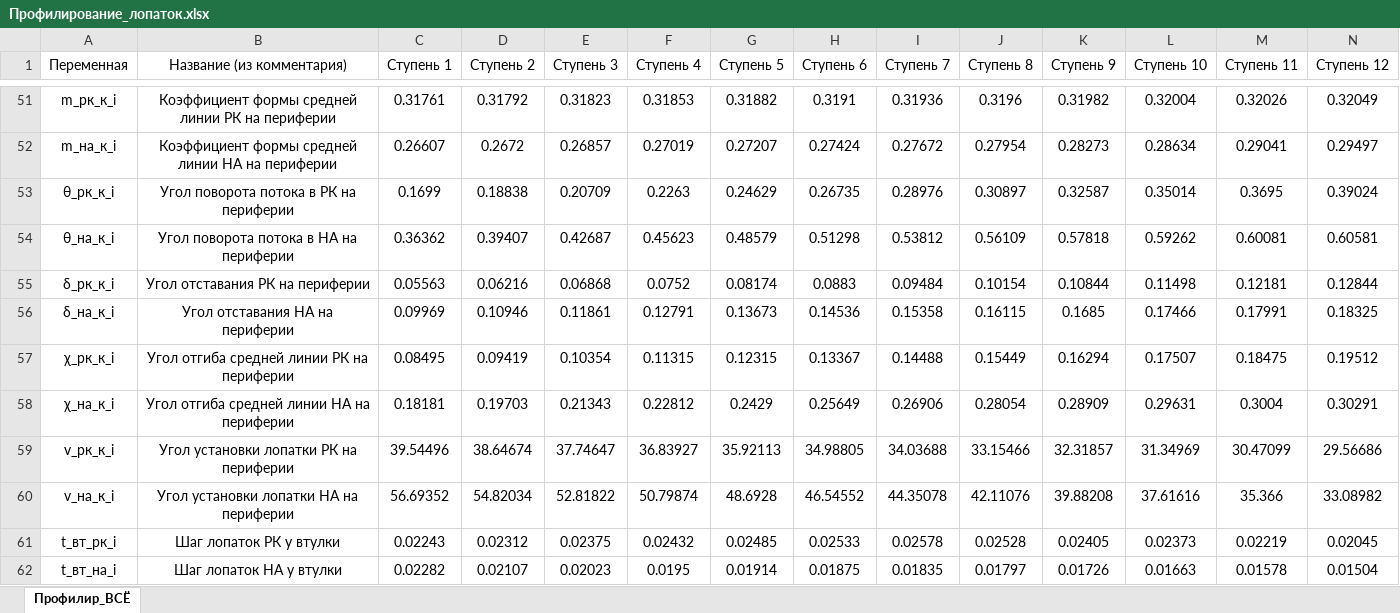
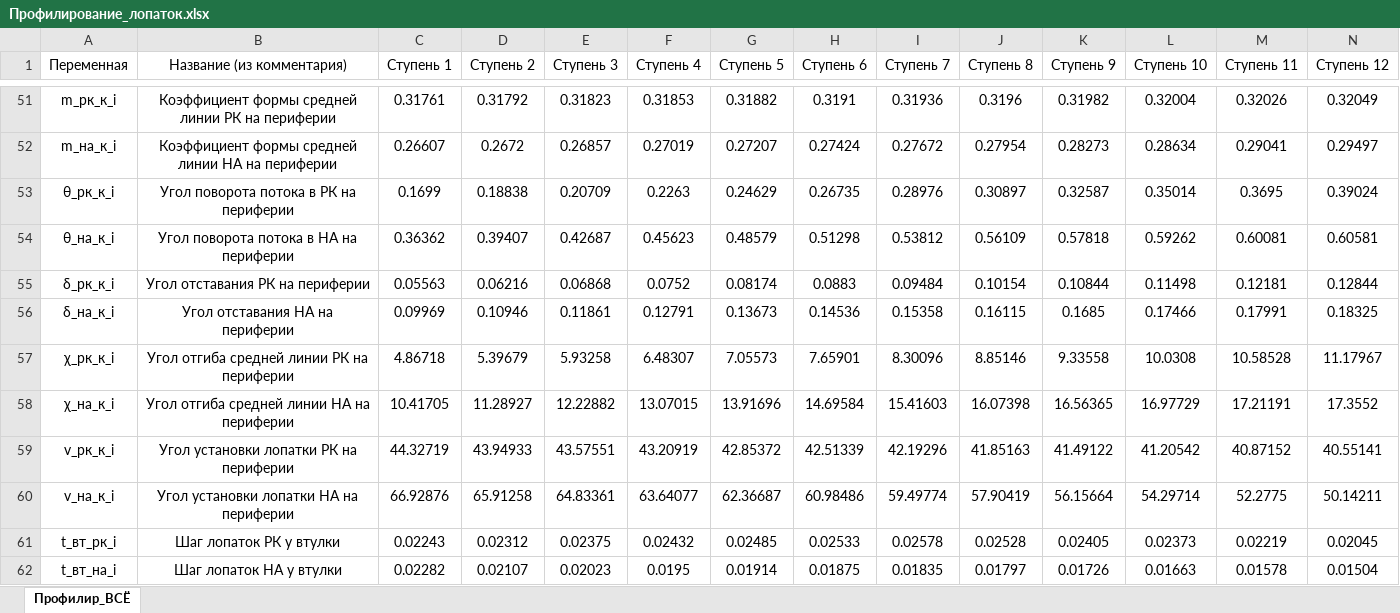
Before and after one commit to mikiway902/Compressor_Kurs, an Excel workbook: results/Профилирование_лопаток.xlsx, sheet Профилир_ВСЁ, drawn as a sheet; only a part is shown, gaps mark what is left out; values as stored, in another font and other column widths than the file's, no borders; removed rows and columns are numbered as before the commit, all else as after; rows hold the shown columns only; the diff covers the shown part only; the diff names each change by its address in the sheet, - before the commit and + after, or states it on an @@ line.

```diff
--- a/results/Профилирование_лопаток.xlsx (sheet Профилир_ВСЁ)
+++ b/results/Профилирование_лопаток.xlsx (sheet Профилир_ВСЁ)
-row 57: χ_рк_к_i | Угол отгиба средней линии РК на периферии | 0.08495 | 0.09419 | 0.10354 | 0.11315 | 0.12315 | 0.13367 | 0.14488 | 0.15449 | 0.16294 | 0.17507 | 0.18475 | 0.19512
-row 58: χ_на_к_i | Угол отгиба средней линии НА на периферии | 0.18181 | 0.19703 | 0.21343 | 0.22812 | 0.2429 | 0.25649 | 0.26906 | 0.28054 | 0.28909 | 0.29631 | 0.3004 | 0.30291
-row 59: v_рк_к_i | Угол установки лопатки РК на периферии | 39.54496 | 38.64674 | 37.74647 | 36.83927 | 35.92113 | 34.98805 | 34.03688 | 33.15466 | 32.31857 | 31.34969 | 30.47099 | 29.56686
-row 60: v_на_к_i | Угол установки лопатки НА на периферии | 56.69352 | 54.82034 | 52.81822 | 50.79874 | 48.6928 | 46.54552 | 44.35078 | 42.11076 | 39.88208 | 37.61616 | 35.366 | 33.08982
+row 57: χ_рк_к_i | Угол отгиба средней линии РК на периферии | 4.86718 | 5.39679 | 5.93258 | 6.48307 | 7.05573 | 7.65901 | 8.30096 | 8.85146 | 9.33558 | 10.0308 | 10.58528 | 11.17967
+row 58: χ_на_к_i | Угол отгиба средней линии НА на периферии | 10.41705 | 11.28927 | 12.22882 | 13.07015 | 13.91696 | 14.69584 | 15.41603 | 16.07398 | 16.56365 | 16.97729 | 17.21191 | 17.3552
+row 59: v_рк_к_i | Угол установки лопатки РК на периферии | 44.32719 | 43.94933 | 43.57551 | 43.20919 | 42.85372 | 42.51339 | 42.19296 | 41.85163 | 41.49122 | 41.20542 | 40.87152 | 40.55141
+row 60: v_на_к_i | Угол установки лопатки НА на периферии | 66.92876 | 65.91258 | 64.83361 | 63.64077 | 62.36687 | 60.98486 | 59.49774 | 57.90419 | 56.15664 | 54.29714 | 52.2775 | 50.14211
```
Also changed, not shown: 24 added rows, 24 removed rows and 1 edited cell elsewhere in this sheet, results/Итог_все_результаты.xlsx, results/Поступенчатый_расчет_ступеней.xlsx, 16 other files.
